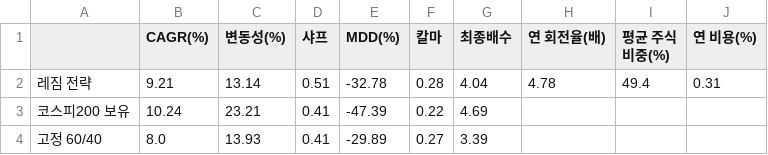
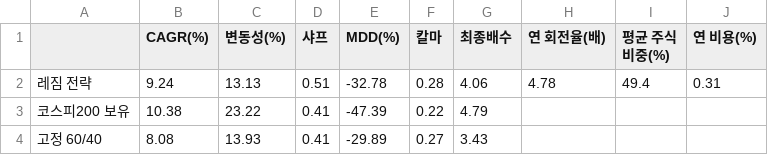
Before and after one commit to Moonihcoon/macro-regime-dashboard, a CSV file: output/summary.csv, drawn as a sheet.

```diff
--- a/output/summary.csv
+++ b/output/summary.csv
@@ -1,4 +1,4 @@
 ,CAGR(%),변동성(%),샤프,MDD(%),칼마,최종배수,연 회전율(배),평균 주식비중(%),연 비용(%)
-레짐 전략,9.21,13.14,0.51,-32.78,0.28,4.04,4.78,49.4,0.31
-코스피200 보유,10.24,23.21,0.41,-47.39,0.22,4.69,,,
-고정 60/40,8.0,13.93,0.41,-29.89,0.27,3.39,,,
+레짐 전략,9.24,13.13,0.51,-32.78,0.28,4.06,4.78,49.4,0.31
+코스피200 보유,10.38,23.22,0.41,-47.39,0.22,4.79,,,
+고정 60/40,8.08,13.93,0.41,-29.89,0.27,3.43,,,
```
Also changed, not shown: output/regime_report.csv, output/sensitivity.csv, 4 other files.
